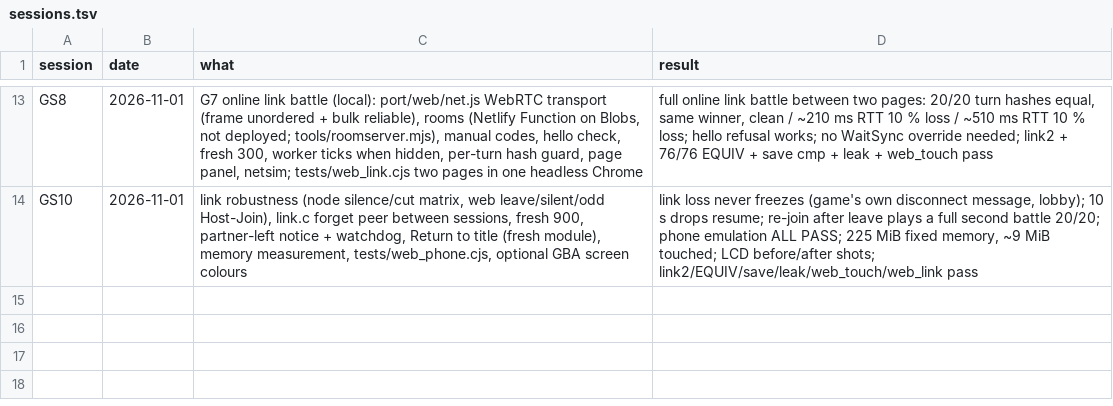
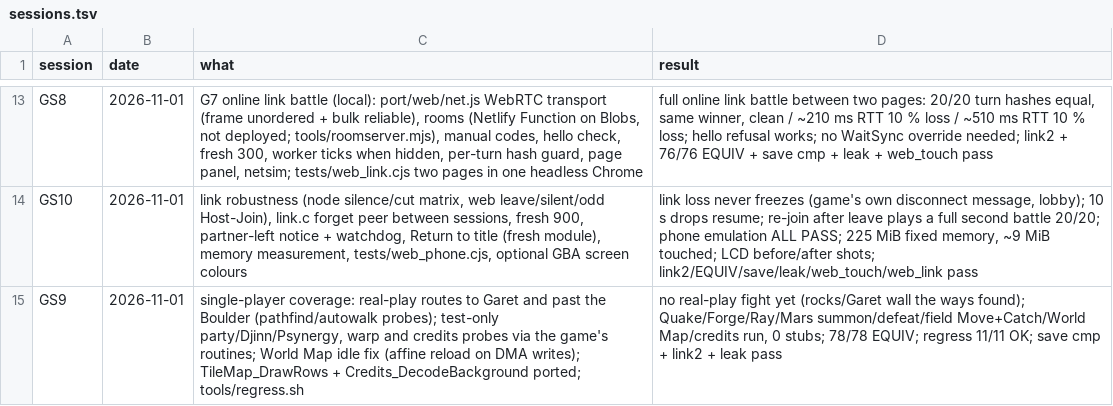
Before and after one commit to Sorikairox/golden-sun, a TSV file: docs/progress/sessions.tsv, drawn as a sheet; only a part is shown, gaps mark what is left out; the diff names each change by its address in the sheet, - before the commit and + after, or states it on an @@ line.

```diff
--- a/docs/progress/sessions.tsv
+++ b/docs/progress/sessions.tsv
+row 15: GS9 | 2026-11-01 | single-player coverage: real-play routes to Garet and past the Boulder (pathfind/autowalk probes); test-only party/Djinn/Psynergy, warp and credits probes via the game's routines; World Map idle fix (affine reload on DMA writes); TileMap_DrawRows + Credits_DecodeBackground ported; tools/regress.sh | no real-play fight yet (rocks/Garet wall the ways found); Quake/Forge/Ray/Mars summon/defeat/field Move+Catch/World Map/credits run, 0 stubs; 78/78 EQUIV; regress 11/11 OK; save cmp + link2 + leak pass
```
Also changed, not shown: 4 other files.
